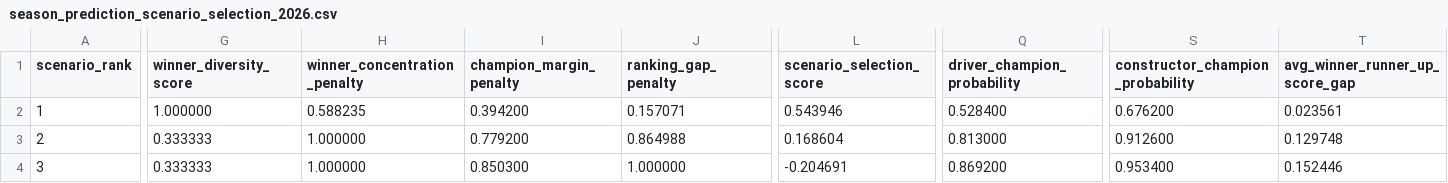
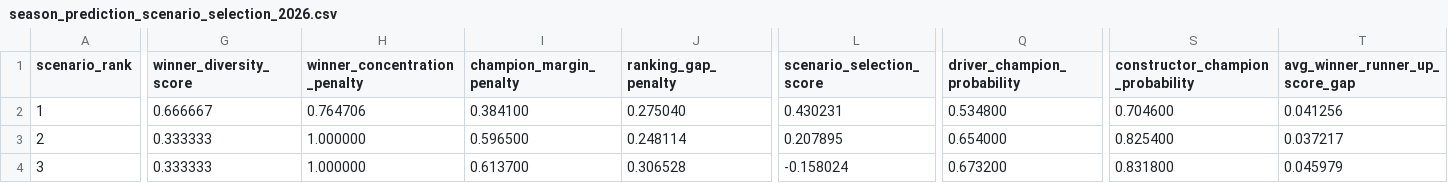
Before and after one commit to CHOS1N11111/Formula-1-data-analysis-and-prediction, a CSV file: data/modeling/season_prediction_scenario_selection_2026.csv, drawn as a sheet; only a part is shown, gaps mark what is left out; the diff covers the shown part only; the diff names each change by its address in the sheet, - before the commit and + after, or states it on an @@ line.

```diff
--- a/data/modeling/season_prediction_scenario_selection_2026.csv
+++ b/data/modeling/season_prediction_scenario_selection_2026.csv
-G2 (winner_diversity_score): 1.000000
+G2 (winner_diversity_score): 0.666667
-H2 (winner_concentration_penalty): 0.588235
+H2 (winner_concentration_penalty): 0.764706
-I2 (champion_margin_penalty): 0.394200
+I2 (champion_margin_penalty): 0.384100
-J2 (ranking_gap_penalty): 0.157071
+J2 (ranking_gap_penalty): 0.275040
-L2 (scenario_selection_score): 0.543946
+L2 (scenario_selection_score): 0.430231
-Q2 (driver_champion_probability): 0.528400
+Q2 (driver_champion_probability): 0.534800
-S2 (constructor_champion_probability): 0.676200
+S2 (constructor_champion_probability): 0.704600
-T2 (avg_winner_runner_up_score_gap): 0.023561
+T2 (avg_winner_runner_up_score_gap): 0.041256
-I3 (champion_margin_penalty): 0.779200
+I3 (champion_margin_penalty): 0.596500
-J3 (ranking_gap_penalty): 0.864988
+J3 (ranking_gap_penalty): 0.248114
-L3 (scenario_selection_score): 0.168604
+L3 (scenario_selection_score): 0.207895
-Q3 (driver_champion_probability): 0.813000
+Q3 (driver_champion_probability): 0.654000
-S3 (constructor_champion_probability): 0.912600
+S3 (constructor_champion_probability): 0.825400
-T3 (avg_winner_runner_up_score_gap): 0.129748
+T3 (avg_winner_runner_up_score_gap): 0.037217
-I4 (champion_margin_penalty): 0.850300
+I4 (champion_margin_penalty): 0.613700
-J4 (ranking_gap_penalty): 1.000000
+J4 (ranking_gap_penalty): 0.306528
-L4 (scenario_selection_score): -0.204691
+L4 (scenario_selection_score): -0.158024
-Q4 (driver_champion_probability): 0.869200
+Q4 (driver_champion_probability): 0.673200
-S4 (constructor_champion_probability): 0.953400
+S4 (constructor_champion_probability): 0.831800
-T4 (avg_winner_runner_up_score_gap): 0.152446
+T4 (avg_winner_runner_up_score_gap): 0.045979
```
Also changed, not shown: 2 edited cells elsewhere in this file, data/modeling/season_prediction_circuit_archetype_diagnostics_2026.csv, data/modeling/season_prediction_model_scenario_diagnostics_2026.csv, 34 other files.
